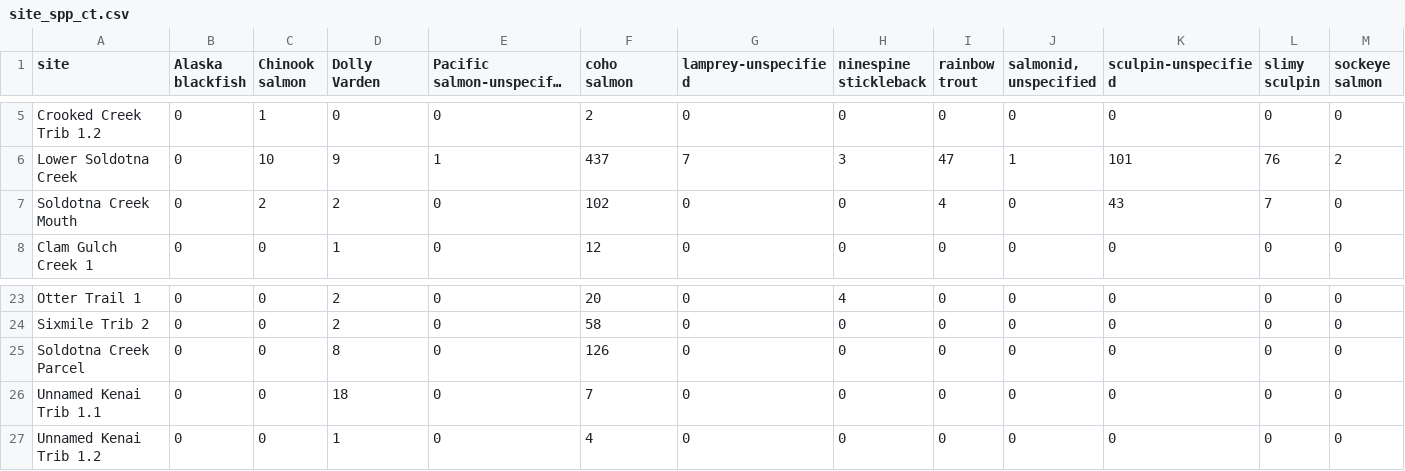
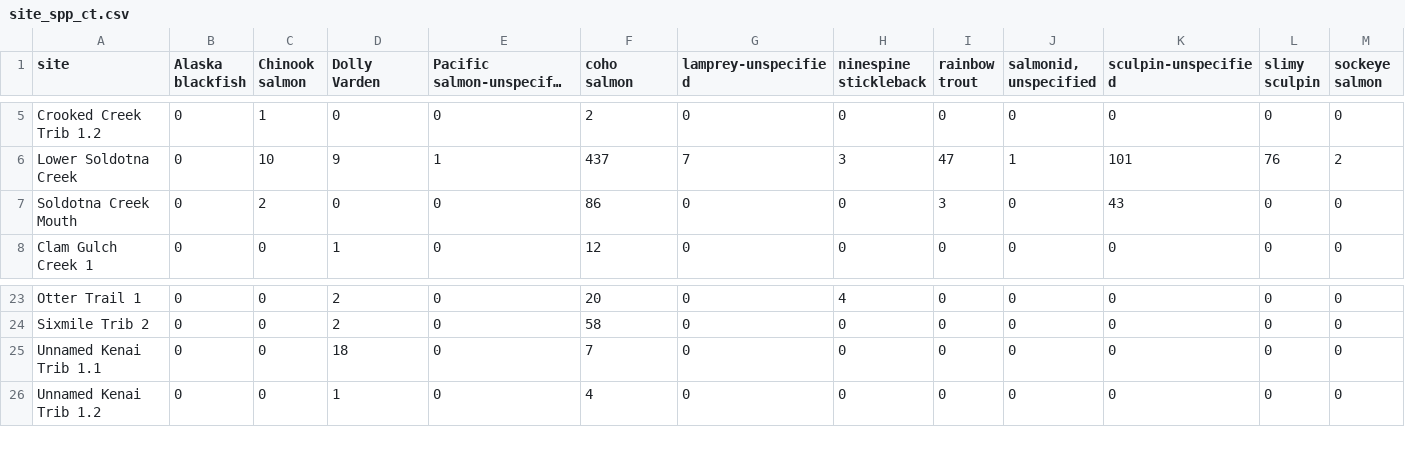
Before and after one commit to Kenai-Watershed-Forum/salmon-habitat-mapping, a CSV file: output/site_spp_ct.csv, drawn as a sheet; only a part is shown, gaps mark what is left out; long unchanged cells end in …; rows hold the shown columns only; the diff names each change by its address in the sheet, - before the commit and + after, or states it on an @@ line.

```diff
--- a/output/site_spp_ct.csv
+++ b/output/site_spp_ct.csv
-D7 (Dolly Varden): 2
+D7 (Dolly Varden): 0
-F7 (coho salmon): 102
+F7 (coho salmon): 86
-I7 (rainbow trout): 4
+I7 (rainbow trout): 3
-L7 (slimy sculpin): 7
+L7 (slimy sculpin): 0
-row 25: Soldotna Creek Parcel | 0 | 0 | 8 | 0 | 126 | 0 | 0 | 0 | 0 | 0 | 0 | 0
```
Also changed, not shown: 18 other files.
